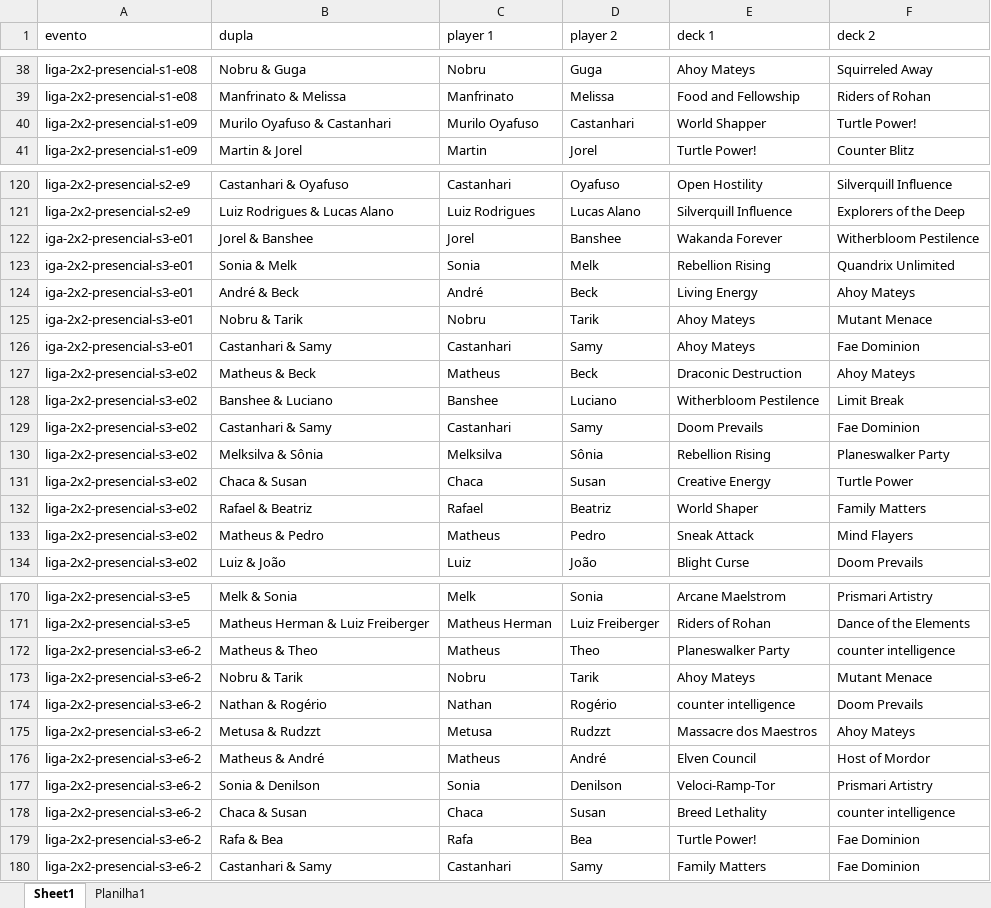
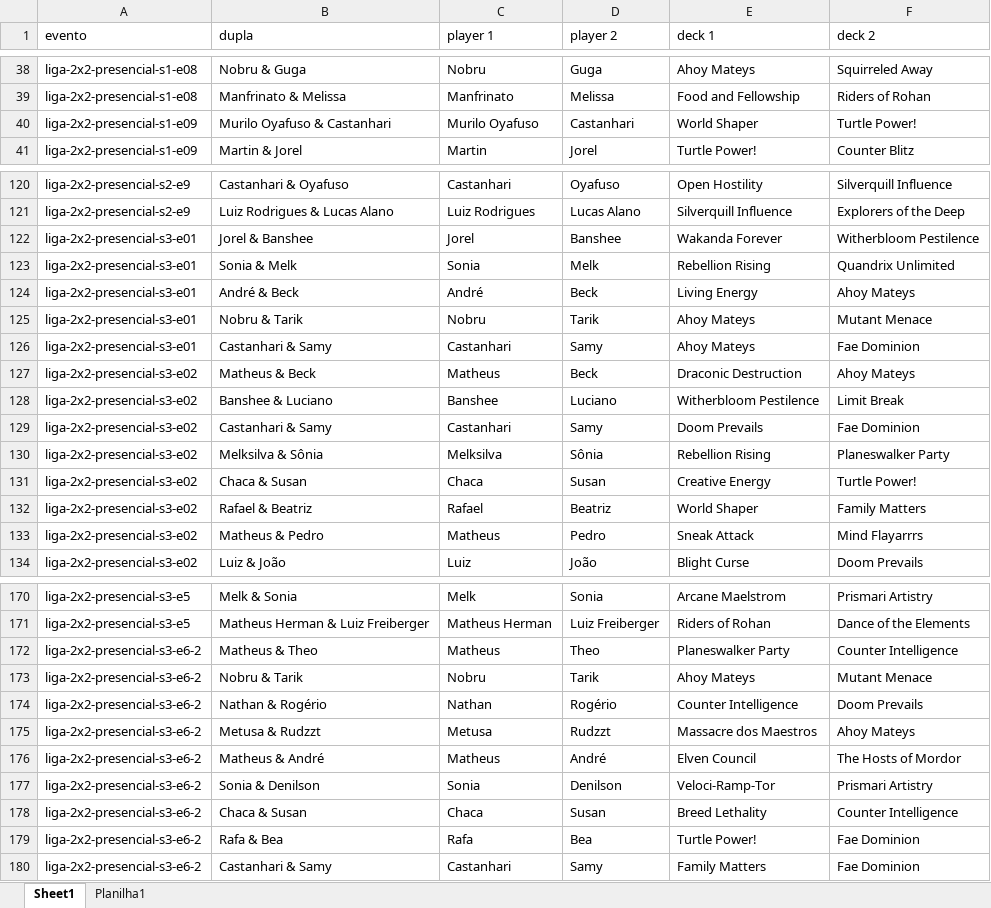
Before and after one commit to klapalcios-alt/preconauta, an Excel workbook: 2x2 presencial.xlsx, sheet Sheet1, drawn as a sheet; only a part is shown, gaps mark what is left out; values as stored, in another font and other column widths than the file's, no borders; the diff covers the shown part only; the diff names each change by its address in the sheet, - before the commit and + after, or states it on an @@ line.

```diff
--- a/2x2 presencial.xlsx (sheet Sheet1)
+++ b/2x2 presencial.xlsx (sheet Sheet1)
-E40 (deck 1): World Shapper
+E40 (deck 1): World Shaper
-A122:A126 (evento): iga-2x2-presencial-s3-e01
+A122:A126 (evento): liga-2x2-presencial-s3-e01
-F131 (deck 2): Turtle Power
+F131 (deck 2): Turtle Power!
-F133 (deck 2): Mind Flayers
+F133 (deck 2): Mind Flayarrrs
-F172 (deck 2): counter intelligence
+F172 (deck 2): Counter Intelligence
-E174 (deck 1): counter intelligence
+E174 (deck 1): Counter Intelligence
-F176 (deck 2): Host of Mordor
+F176 (deck 2): The Hosts of Mordor
-F178 (deck 2): counter intelligence
+F178 (deck 2): Counter Intelligence
```
Also changed, not shown: 23 added rows and 10 edited cells elsewhere in this sheet, formulas that keep their value, 2x2 online.xlsx, 56 other files.
